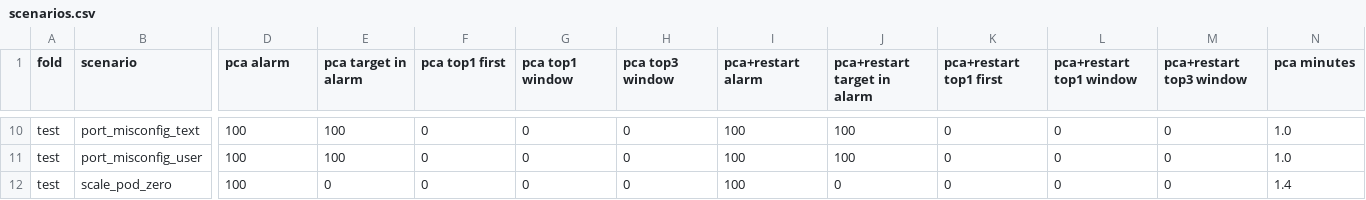
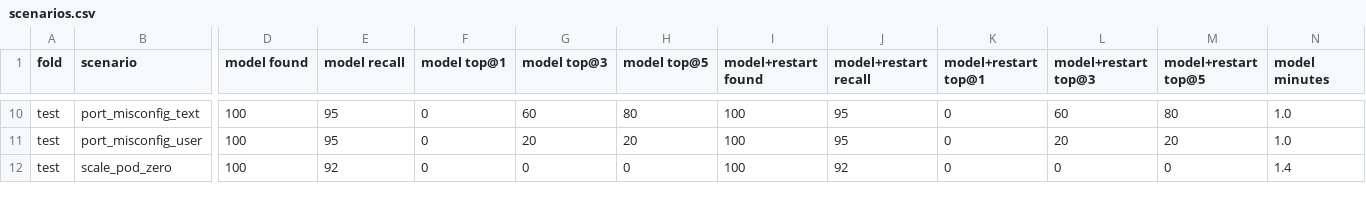
Before and after one commit to martinimarcello00/k8s-observability-mcp, a CSV file: results/pca-B0/social/scenarios.csv, drawn as a sheet; only a part is shown, gaps mark what is left out; the diff covers the shown part only; the diff names each change by its address in the sheet, - before the commit and + after, or states it on an @@ line.

```diff
--- a/results/pca-B0/social/scenarios.csv
+++ b/results/pca-B0/social/scenarios.csv
-D1: pca alarm
+D1: model found
-E1: pca target in alarm
+E1: model recall
-F1: pca top1 first
+F1: model top@1
-G1: pca top1 window
+G1: model top@3
-H1: pca top3 window
+H1: model top@5
-I1: pca+restart alarm
+I1: model+restart found
-J1: pca+restart target in alarm
+J1: model+restart recall
-K1: pca+restart top1 first
+K1: model+restart top@1
-L1: pca+restart top1 window
+L1: model+restart top@3
-M1: pca+restart top3 window
+M1: model+restart top@5
-N1: pca minutes
+N1: model minutes
-E10:E11 (model recall): 100
+E10:E11 (model recall): 95
-G10 (model top@3): 0
+G10 (model top@3): 60
-H10 (model top@5): 0
+H10 (model top@5): 80
-J10:J11 (model+restart recall): 100
+J10:J11 (model+restart recall): 95
-L10 (model+restart top@3): 0
+L10 (model+restart top@3): 60
-M10 (model+restart top@5): 0
+M10 (model+restart top@5): 80
-G11 (model top@3): 0
+G11 (model top@3): 20
-H11 (model top@5): 0
+H11 (model top@5): 20
-L11 (model+restart top@3): 0
+L11 (model+restart top@3): 20
-M11 (model+restart top@5): 0
+M11 (model+restart top@5): 20
-E12 (model recall): 0
+E12 (model recall): 92
-J12 (model+restart recall): 0
+J12 (model+restart recall): 92
```
Also changed, not shown: 31 edited cells elsewhere in this file, results/pca-B0/hotel/alarms.csv, results/pca-B0/hotel/faults.csv, 11 other files.
